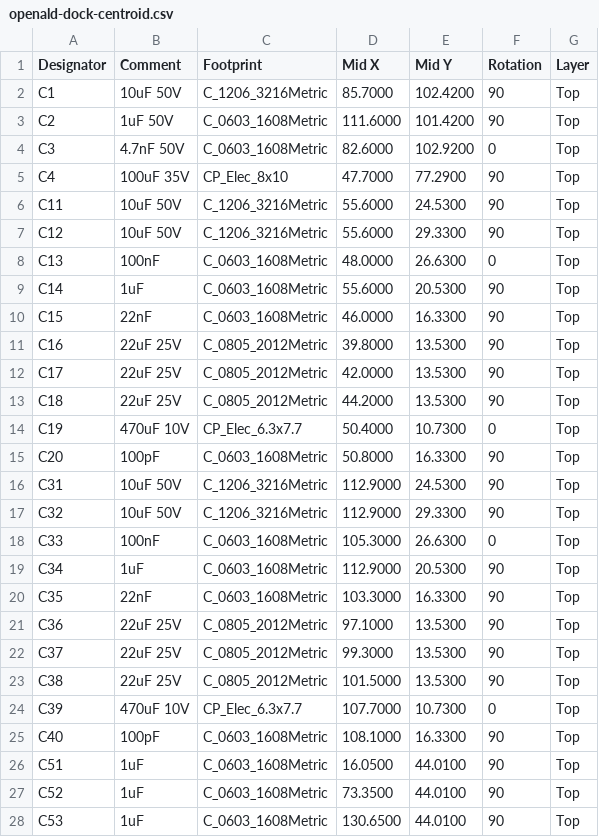
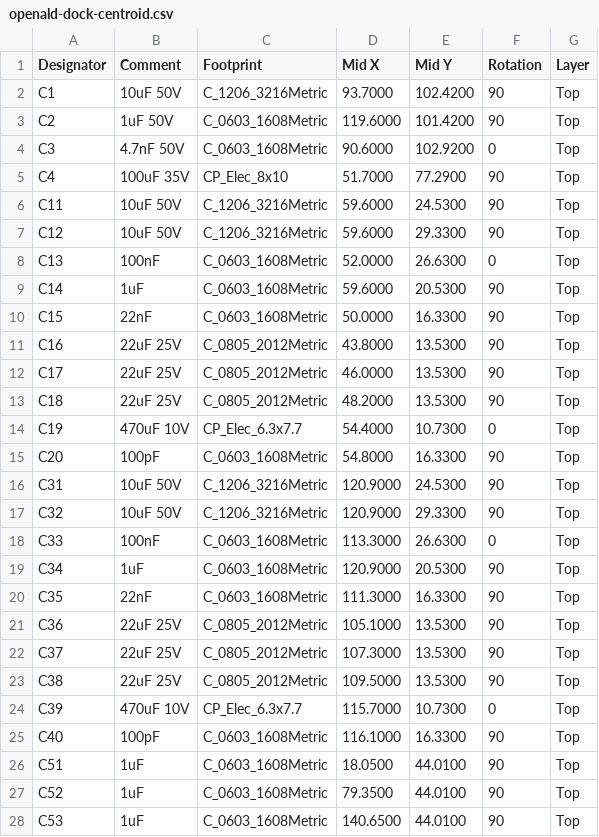
Before and after one commit to vicholz/openald, a CSV file: charging_dock/fab/openald-dock-centroid.csv, drawn as a sheet; only a part is shown; the diff covers the shown part only.

```diff
--- a/charging_dock/fab/openald-dock-centroid.csv
+++ b/charging_dock/fab/openald-dock-centroid.csv
@@ -1,28 +1,28 @@
 Designator,Comment,Footprint,Mid X,Mid Y,Rotation,Layer
-C1,10uF 50V,C_1206_3216Metric,85.7000,102.4200,90,Top
-C2,1uF 50V,C_0603_1608Metric,111.6000,101.4200,90,Top
-C3,4.7nF 50V,C_0603_1608Metric,82.6000,102.9200,0,Top
-C4,100uF 35V,CP_Elec_8x10,47.7000,77.2900,90,Top
-C11,10uF 50V,C_1206_3216Metric,55.6000,24.5300,90,Top
-C12,10uF 50V,C_1206_3216Metric,55.6000,29.3300,90,Top
-C13,100nF,C_0603_1608Metric,48.0000,26.6300,0,Top
-C14,1uF,C_0603_1608Metric,55.6000,20.5300,90,Top
-C15,22nF,C_0603_1608Metric,46.0000,16.3300,90,Top
-C16,22uF 25V,C_0805_2012Metric,39.8000,13.5300,90,Top
-C17,22uF 25V,C_0805_2012Metric,42.0000,13.5300,90,Top
-C18,22uF 25V,C_0805_2012Metric,44.2000,13.5300,90,Top
-C19,470uF 10V,CP_Elec_6.3x7.7,50.4000,10.7300,0,Top
-C20,100pF,C_0603_1608Metric,50.8000,16.3300,90,Top
-C31,10uF 50V,C_1206_3216Metric,112.9000,24.5300,90,Top
-C32,10uF 50V,C_1206_3216Metric,112.9000,29.3300,90,Top
-C33,100nF,C_0603_1608Metric,105.3000,26.6300,0,Top
-C34,1uF,C_0603_1608Metric,112.9000,20.5300,90,Top
-C35,22nF,C_0603_1608Metric,103.3000,16.3300,90,Top
-C36,22uF 25V,C_0805_2012Metric,97.1000,13.5300,90,Top
-C37,22uF 25V,C_0805_2012Metric,99.3000,13.5300,90,Top
-C38,22uF 25V,C_0805_2012Metric,101.5000,13.5300,90,Top
-C39,470uF 10V,CP_Elec_6.3x7.7,107.7000,10.7300,0,Top
-C40,100pF,C_0603_1608Metric,108.1000,16.3300,90,Top
-C51,1uF,C_0603_1608Metric,16.0500,44.0100,90,Top
-C52,1uF,C_0603_1608Metric,73.3500,44.0100,90,Top
-C53,1uF,C_0603_1608Metric,130.6500,44.0100,90,Top
+C1,10uF 50V,C_1206_3216Metric,93.7000,102.4200,90,Top
+C2,1uF 50V,C_0603_1608Metric,119.6000,101.4200,90,Top
+C3,4.7nF 50V,C_0603_1608Metric,90.6000,102.9200,0,Top
+C4,100uF 35V,CP_Elec_8x10,51.7000,77.2900,90,Top
+C11,10uF 50V,C_1206_3216Metric,59.6000,24.5300,90,Top
+C12,10uF 50V,C_1206_3216Metric,59.6000,29.3300,90,Top
+C13,100nF,C_0603_1608Metric,52.0000,26.6300,0,Top
+C14,1uF,C_0603_1608Metric,59.6000,20.5300,90,Top
+C15,22nF,C_0603_1608Metric,50.0000,16.3300,90,Top
+C16,22uF 25V,C_0805_2012Metric,43.8000,13.5300,90,Top
+C17,22uF 25V,C_0805_2012Metric,46.0000,13.5300,90,Top
+C18,22uF 25V,C_0805_2012Metric,48.2000,13.5300,90,Top
+C19,470uF 10V,CP_Elec_6.3x7.7,54.4000,10.7300,0,Top
+C20,100pF,C_0603_1608Metric,54.8000,16.3300,90,Top
+C31,10uF 50V,C_1206_3216Metric,120.9000,24.5300,90,Top
+C32,10uF 50V,C_1206_3216Metric,120.9000,29.3300,90,Top
+C33,100nF,C_0603_1608Metric,113.3000,26.6300,0,Top
+C34,1uF,C_0603_1608Metric,120.9000,20.5300,90,Top
+C35,22nF,C_0603_1608Metric,111.3000,16.3300,90,Top
+C36,22uF 25V,C_0805_2012Metric,105.1000,13.5300,90,Top
+C37,22uF 25V,C_0805_2012Metric,107.3000,13.5300,90,Top
+C38,22uF 25V,C_0805_2012Metric,109.5000,13.5300,90,Top
+C39,470uF 10V,CP_Elec_6.3x7.7,115.7000,10.7300,0,Top
+C40,100pF,C_0603_1608Metric,116.1000,16.3300,90,Top
+C51,1uF,C_0603_1608Metric,18.0500,44.0100,90,Top
+C52,1uF,C_0603_1608Metric,79.3500,44.0100,90,Top
+C53,1uF,C_0603_1608Metric,140.6500,44.0100,90,Top
```
Also changed, not shown: 53 edited cells elsewhere in this file, charging_dock/fab/openald-dock-CPL-jlcpcb.csv, 48 other files.
